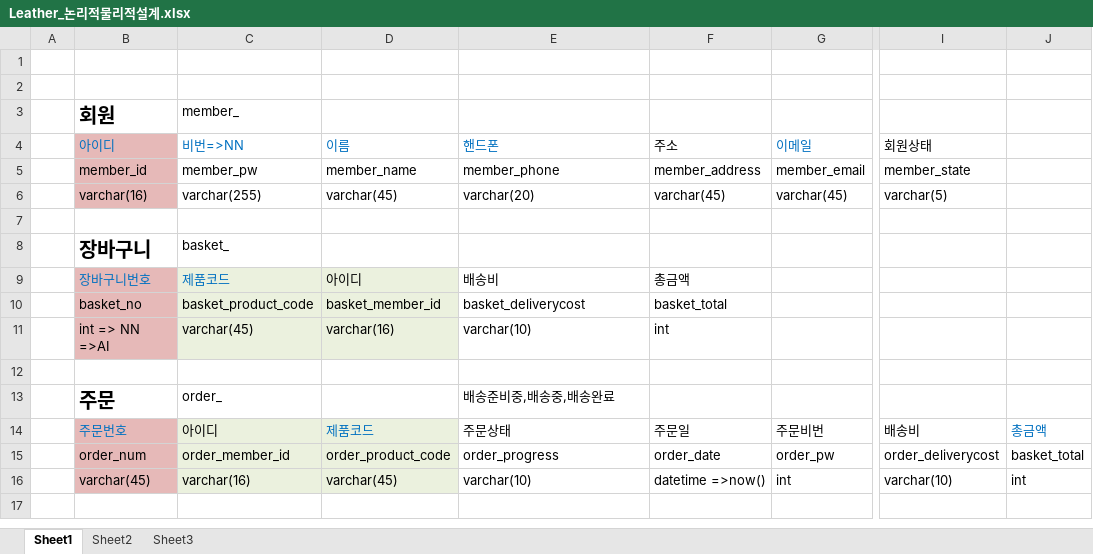
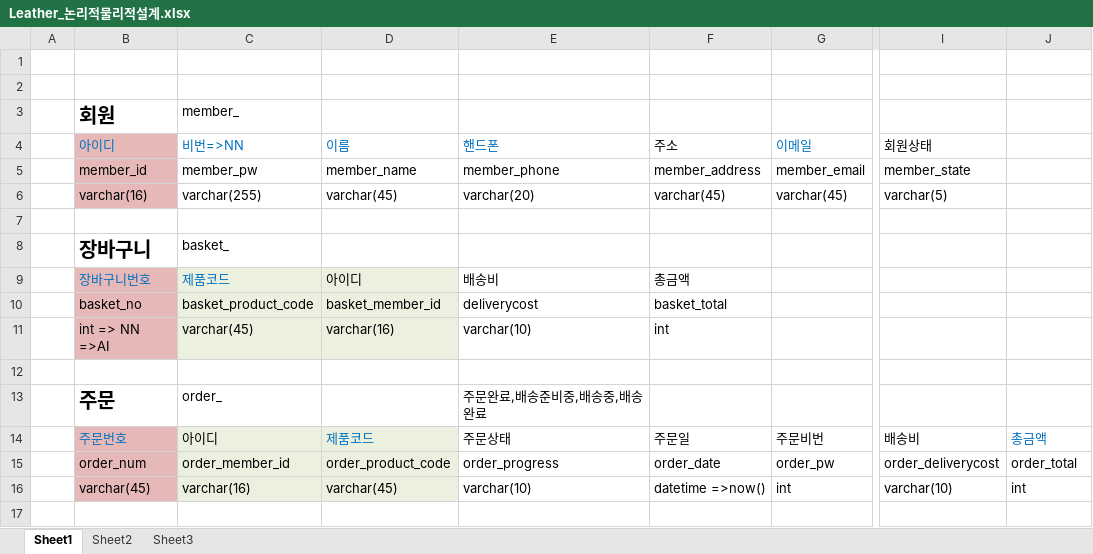
Before and after one commit to yeonjihyo/Leather, an Excel workbook: Notes/Leather_논리적물리적설계.xlsx, sheet Sheet1, drawn as a sheet; only a part is shown, gaps mark what is left out; values as stored, in another font and other column widths than the file's, no borders; the diff names each change by its address in the sheet, - before the commit and + after, or states it on an @@ line.

Commit message:
논리적물리적설계 수정

```diff
--- a/Notes/Leather_논리적물리적설계.xlsx (sheet Sheet1)
+++ b/Notes/Leather_논리적물리적설계.xlsx (sheet Sheet1)
-E10 (핸드폰): basket_deliverycost
+E10 (핸드폰): deliverycost
-E13 (핸드폰): 배송준비중,배송중,배송완료
+E13 (핸드폰): 주문완료,배송준비중,배송중,배송완료
-J15: basket_total
+J15: order_total
```
